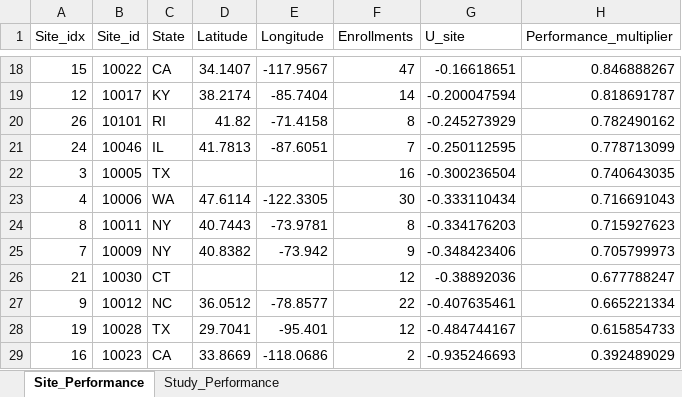
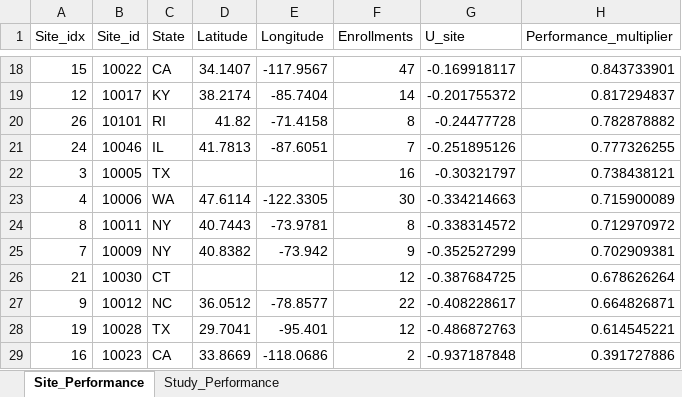
Before and after one commit to kwill423/enrollment_proj, an Excel workbook: results/performance_stomach.xlsx, sheet Site_Performance, drawn as a sheet; only a part is shown, gaps mark what is left out; values as stored, in another font and other column widths than the file's, no borders; conditional formats not drawn; the diff covers the shown part only; the diff names each change by its address in the sheet, - before the commit and + after, or states it on an @@ line.

```diff
--- a/results/performance_stomach.xlsx (sheet Site_Performance)
+++ b/results/performance_stomach.xlsx (sheet Site_Performance)
-G18 (U_site): -0.16618651
+G18 (U_site): -0.169918117
-H18 (Performance_multiplier): 0.846888267
+H18 (Performance_multiplier): 0.843733901
-G19 (U_site): -0.200047594
+G19 (U_site): -0.201755372
-H19 (Performance_multiplier): 0.818691787
+H19 (Performance_multiplier): 0.817294837
-G20 (U_site): -0.245273929
+G20 (U_site): -0.24477728
-H20 (Performance_multiplier): 0.782490162
+H20 (Performance_multiplier): 0.782878882
-G21 (U_site): -0.250112595
+G21 (U_site): -0.251895126
-H21 (Performance_multiplier): 0.778713099
+H21 (Performance_multiplier): 0.777326255
-G22 (U_site): -0.300236504
+G22 (U_site): -0.30321797
-H22 (Performance_multiplier): 0.740643035
+H22 (Performance_multiplier): 0.738438121
-G23 (U_site): -0.333110434
+G23 (U_site): -0.334214663
-H23 (Performance_multiplier): 0.716691043
+H23 (Performance_multiplier): 0.715900089
-G24 (U_site): -0.334176203
+G24 (U_site): -0.338314572
-H24 (Performance_multiplier): 0.715927623
+H24 (Performance_multiplier): 0.712970972
-G25 (U_site): -0.348423406
+G25 (U_site): -0.352527299
-H25 (Performance_multiplier): 0.705799973
+H25 (Performance_multiplier): 0.702909381
-G26 (U_site): -0.38892036
+G26 (U_site): -0.387684725
-H26 (Performance_multiplier): 0.677788247
+H26 (Performance_multiplier): 0.678626264
-G27 (U_site): -0.407635461
+G27 (U_site): -0.408228617
-H27 (Performance_multiplier): 0.665221334
+H27 (Performance_multiplier): 0.664826871
-G28 (U_site): -0.484744167
+G28 (U_site): -0.486872763
-H28 (Performance_multiplier): 0.615854733
+H28 (Performance_multiplier): 0.614545221
-G29 (U_site): -0.935246693
+G29 (U_site): -0.937187848
-H29 (Performance_multiplier): 0.392489029
+H29 (Performance_multiplier): 0.391727886
```
Also changed, not shown: 32 edited cells elsewhere in this sheet, sheet Study_Performance, 4 other files.
